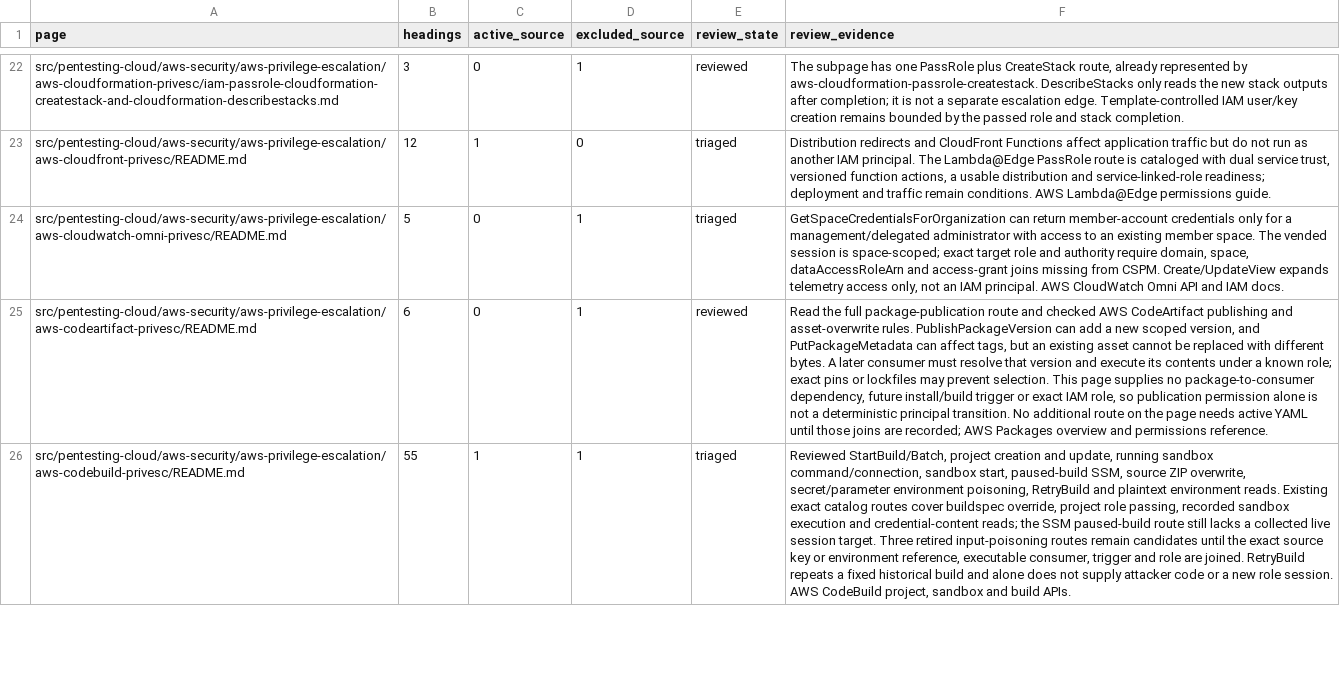
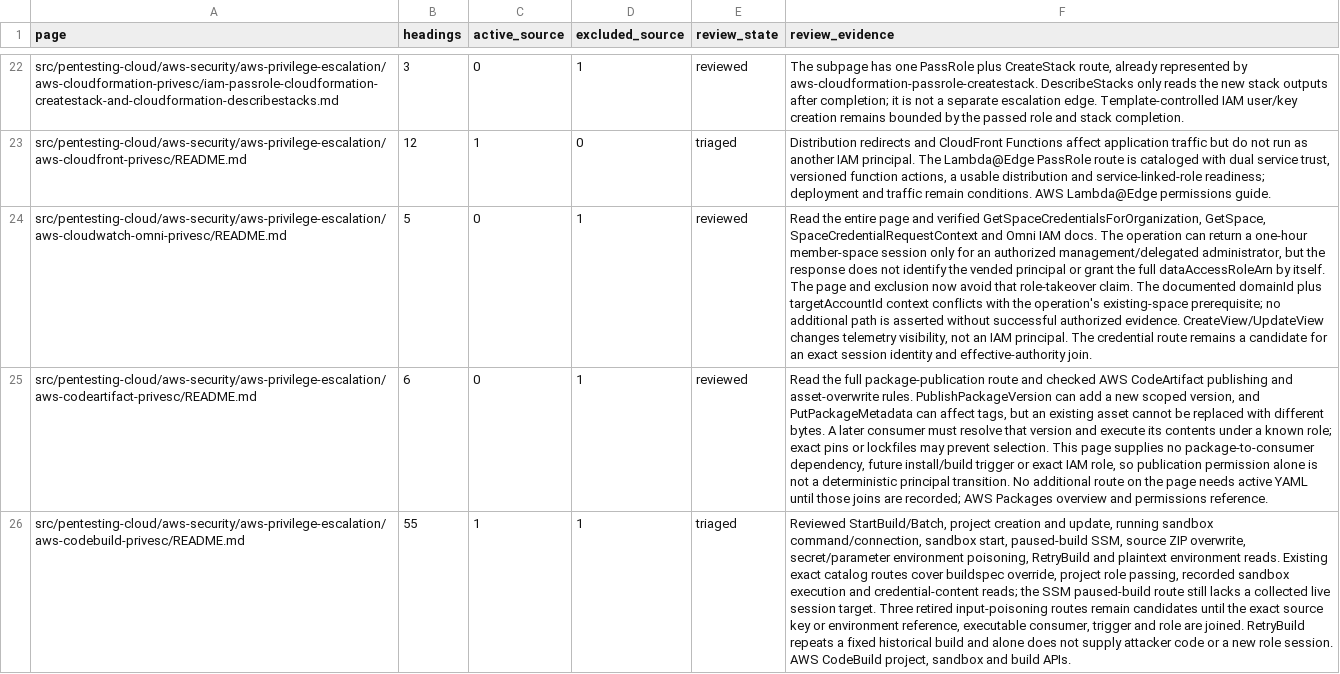
Before and after one commit to peass-ng/Blue-CloudPEASS, a TSV file: work_aws_privesc_review/page-status.tsv, drawn as a sheet; only a part is shown, gaps mark what is left out; the diff names each change by its address in the sheet, - before the commit and + after, or states it on an @@ line.

Commit message:
Review Omni space credential scope and identity

```diff
--- a/work_aws_privesc_review/page-status.tsv
+++ b/work_aws_privesc_review/page-status.tsv
-E24 (review_state): triaged
+E24 (review_state): reviewed
-F24 (review_evidence): GetSpaceCredentialsForOrganization can return member-account credentials only for a management/delegated administrator with access to an existing member space. The vended session is space-scoped; exact target role and authority require domain, space, dataAccessRoleArn and access-grant joins missing from CSPM. Create/UpdateView expands telemetry access only, not an IAM principal. AWS CloudWatch Omni API and IAM docs.
+F24 (review_evidence): Read the entire page and verified GetSpaceCredentialsForOrganization, GetSpace, SpaceCredentialRequestContext and Omni IAM docs. The operation can return a one-hour member-space session only for an authorized management/delegated administrator, but the response does not identify the vended principal or grant the full dataAccessRoleArn by itself. The page and exclusion now avoid that role-takeover claim. The documented domainId plus targetAccountId context conflicts with the operation's existing-space prerequisite; no additional path is asserted without successful authorized evidence. CreateView/UpdateView changes telemetry visibility, not an IAM principal. The credential route remains a candidate for an exact session identity and effective-authority join.
```
Also changed, not shown: work_aws_privesc_review/retired-technique-status.tsv, 2 other files.
